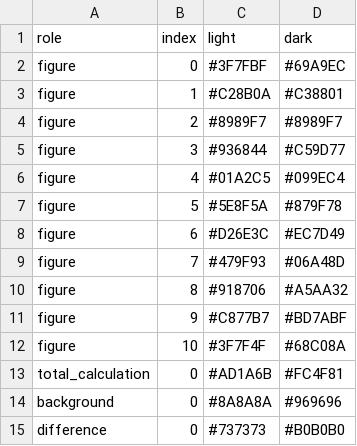
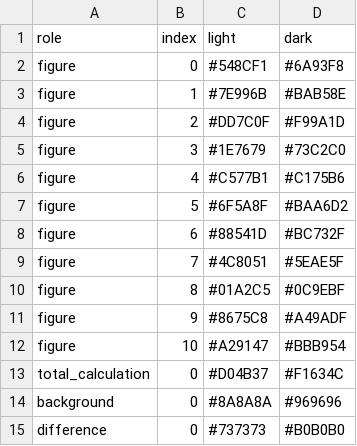
Before and after one commit to enhantica/edi, a TSV file: data/palettes/colour-blind-safe.tsv, drawn as a sheet.

Commit message:
Keep two figure palettes and shade many datasets in one gradient

```diff
--- a/data/palettes/colour-blind-safe.tsv
+++ b/data/palettes/colour-blind-safe.tsv
@@ -1,14 +1,14 @@
 role	index	light	dark
-figure	0	#3F7FBF	#69A9EC
-figure	1	#C28B0A	#C38801
-figure	2	#8989F7	#8989F7
-figure	3	#936844	#C59D77
-figure	4	#01A2C5	#099EC4
-figure	5	#5E8F5A	#879F78
-figure	6	#D26E3C	#EC7D49
-figure	7	#479F93	#06A48D
-figure	8	#918706	#A5AA32
-figure	9	#C877B7	#BD7ABF
-figure	10	#3F7F4F	#68C08A
-total_calculation	0	#AD1A6B	#FC4F81
+figure	0	#548CF1	#6A93F8
+figure	1	#7E996B	#BAB58E
+figure	2	#DD7C0F	#F99A1D
+figure	3	#1E7679	#73C2C0
+figure	4	#C577B1	#C175B6
+figure	5	#6F5A8F	#BAA6D2
+figure	6	#88541D	#BC732F
+figure	7	#4C8051	#5EAE5F
+figure	8	#01A2C5	#0C9EBF
+figure	9	#8675C8	#A49ADF
+figure	10	#A29147	#BBB954
+total_calculation	0	#D04B37	#F1634C
 background	0	#8A8A8A	#969696
```
Also changed, not shown: 23 other files.
